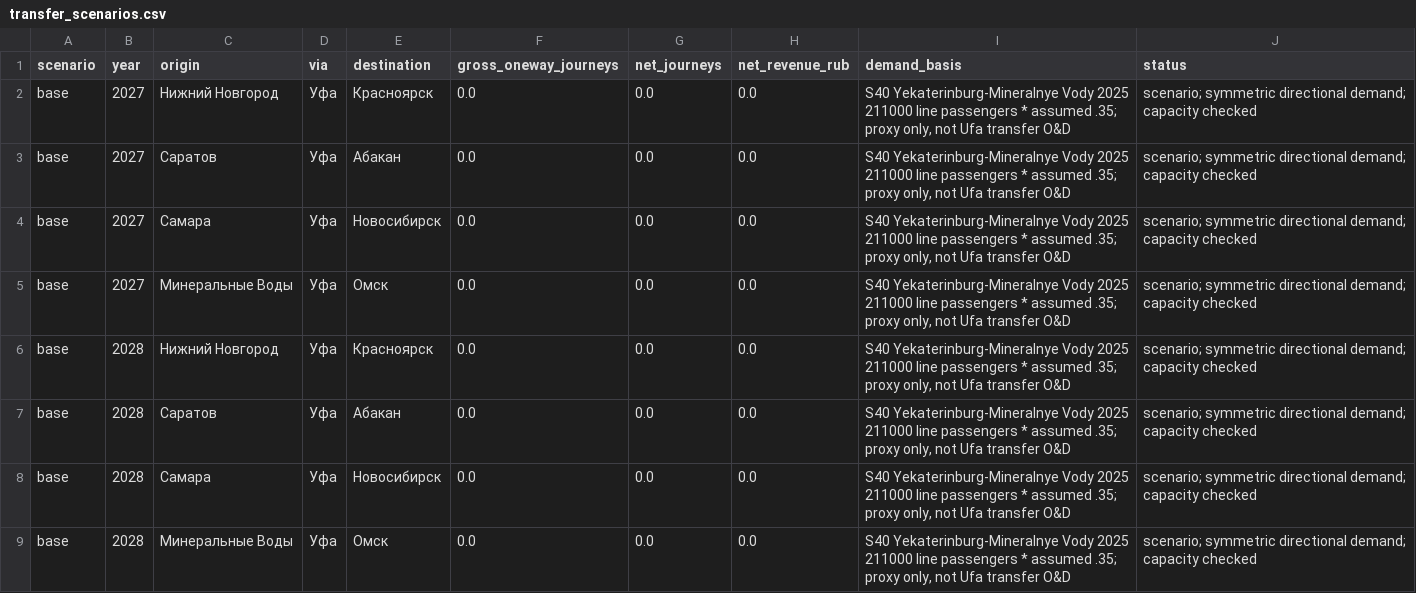
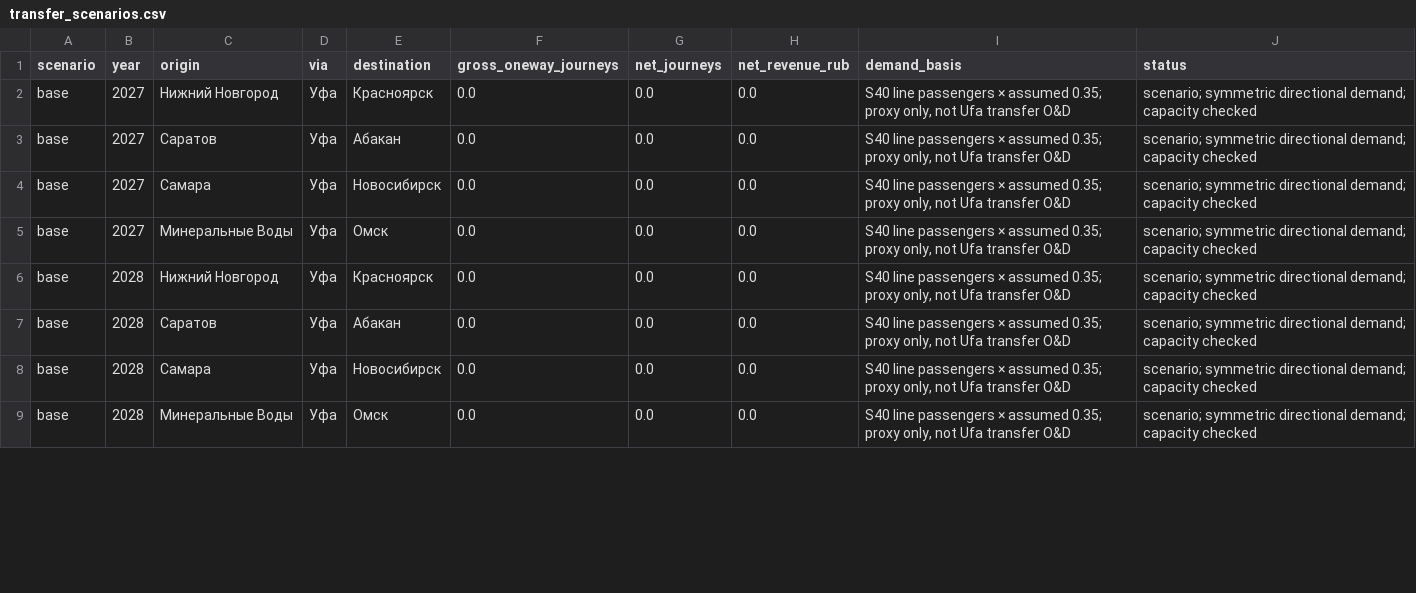
Before and after one commit to We-seek-D-p/case-championship-26, a CSV file: results/strategy/transfer_scenarios.csv, drawn as a sheet; only a part is shown; the diff covers the shown part only.

```diff
--- a/results/strategy/transfer_scenarios.csv
+++ b/results/strategy/transfer_scenarios.csv
@@ -1,9 +1,9 @@
 scenario,year,origin,via,destination,gross_oneway_journeys,net_journeys,net_revenue_rub,demand_basis,status
-base,2027,Нижний Новгород,Уфа,Красноярск,0.0,0.0,0.0,"S40 Yekaterinburg-Mineralnye Vody 2025 211000 line passengers * assumed .35; proxy only, not Ufa transfer O&D",scenario; symmetric directional demand; capacity checked
-base,2027,Саратов,Уфа,Абакан,0.0,0.0,0.0,"S40 Yekaterinburg-Mineralnye Vody 2025 211000 line passengers * assumed .35; proxy only, not Ufa transfer O&D",scenario; symmetric directional demand; capacity checked
-base,2027,Самара,Уфа,Новосибирск,0.0,0.0,0.0,"S40 Yekaterinburg-Mineralnye Vody 2025 211000 line passengers * assumed .35; proxy only, not Ufa transfer O&D",scenario; symmetric directional demand; capacity checked
-base,2027,Минеральные Воды,Уфа,Омск,0.0,0.0,0.0,"S40 Yekaterinburg-Mineralnye Vody 2025 211000 line passengers * assumed .35; proxy only, not Ufa transfer O&D",scenario; symmetric directional demand; capacity checked
-base,2028,Нижний Новгород,Уфа,Красноярск,0.0,0.0,0.0,"S40 Yekaterinburg-Mineralnye Vody 2025 211000 line passengers * assumed .35; proxy only, not Ufa transfer O&D",scenario; symmetric directional demand; capacity checked
-base,2028,Саратов,Уфа,Абакан,0.0,0.0,0.0,"S40 Yekaterinburg-Mineralnye Vody 2025 211000 line passengers * assumed .35; proxy only, not Ufa transfer O&D",scenario; symmetric directional demand; capacity checked
-base,2028,Самара,Уфа,Новосибирск,0.0,0.0,0.0,"S40 Yekaterinburg-Mineralnye Vody 2025 211000 line passengers * assumed .35; proxy only, not Ufa transfer O&D",scenario; symmetric directional demand; capacity checked
-base,2028,Минеральные Воды,Уфа,Омск,0.0,0.0,0.0,"S40 Yekaterinburg-Mineralnye Vody 2025 211000 line passengers * assumed .35; proxy only, not Ufa transfer O&D",scenario; symmetric directional demand; capacity checked
+base,2027,Нижний Новгород,Уфа,Красноярск,0.0,0.0,0.0,"S40 line passengers × assumed 0.35; proxy only, not Ufa transfer O&D",scenario; symmetric directional demand; capacity checked
+base,2027,Саратов,Уфа,Абакан,0.0,0.0,0.0,"S40 line passengers × assumed 0.35; proxy only, not Ufa transfer O&D",scenario; symmetric directional demand; capacity checked
+base,2027,Самара,Уфа,Новосибирск,0.0,0.0,0.0,"S40 line passengers × assumed 0.35; proxy only, not Ufa transfer O&D",scenario; symmetric directional demand; capacity checked
+base,2027,Минеральные Воды,Уфа,Омск,0.0,0.0,0.0,"S40 line passengers × assumed 0.35; proxy only, not Ufa transfer O&D",scenario; symmetric directional demand; capacity checked
+base,2028,Нижний Новгород,Уфа,Красноярск,0.0,0.0,0.0,"S40 line passengers × assumed 0.35; proxy only, not Ufa transfer O&D",scenario; symmetric directional demand; capacity checked
+base,2028,Саратов,Уфа,Абакан,0.0,0.0,0.0,"S40 line passengers × assumed 0.35; proxy only, not Ufa transfer O&D",scenario; symmetric directional demand; capacity checked
+base,2028,Самара,Уфа,Новосибирск,0.0,0.0,0.0,"S40 line passengers × assumed 0.35; proxy only, not Ufa transfer O&D",scenario; symmetric directional demand; capacity checked
+base,2028,Минеральные Воды,Уфа,Омск,0.0,0.0,0.0,"S40 line passengers × assumed 0.35; proxy only, not Ufa transfer O&D",scenario; symmetric directional demand; capacity checked
```
Also changed, not shown: 8 edited cells elsewhere in this file, results/strategy/assumptions.csv, results/strategy/controlled_comparison.csv, 18 other files.
